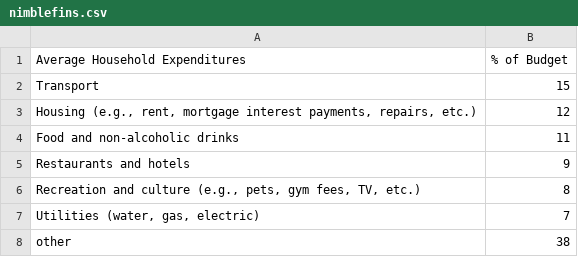
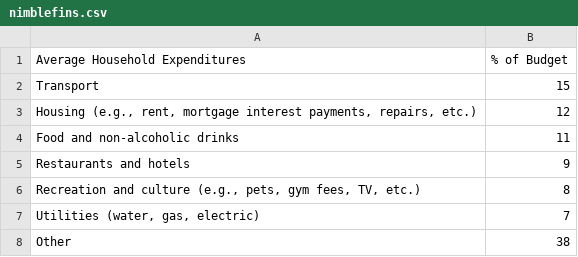
Before and after one commit to JamieMilliken/JamieMilliken.github.io, a CSV file: Project/nimblefins.csv, drawn as a sheet.

Commit message:
Update nimblefins.csv

```diff
--- a/Project/nimblefins.csv
+++ b/Project/nimblefins.csv
@@ -7,2 +7,2 @@ Restaurants and hotels,9
 "Utilities (water, gas, electric)",7
-other,38
+Other,38
```
